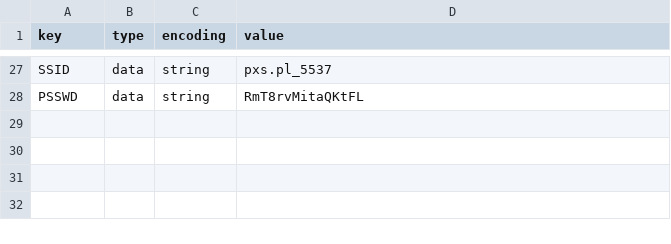
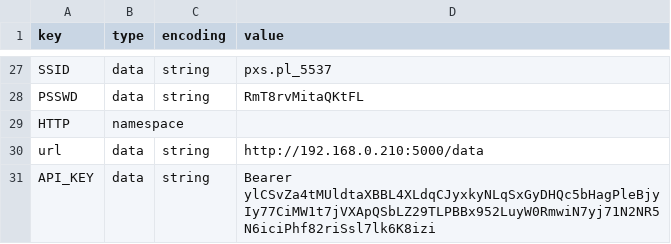
Before and after one commit to jadrzy/ESP32_SmartHome, a CSV file: master_device/partitions/data.csv, drawn as a sheet; only a part is shown, gaps mark what is left out; the diff names each change by its address in the sheet, - before the commit and + after, or states it on an @@ line.

Commit message:
Update data.csv

```diff
--- a/master_device/partitions/data.csv
+++ b/master_device/partitions/data.csv
+row 29: HTTP | namespace
+row 30: url | data | string | http://192.168.0.210:5000/data
+row 31: API_KEY | data | string | Bearer ylCSvZa4tMUldtaXBBL4XLdqCJyxkyNLqSxGyDHQc5bHagPleBjyIy77CiMW1t7jVXApQSbLZ29TLPBBx952LuyW0RmwiN7yj71N2NR5N6iciPhf82riSsl7lk6K8izi
```
